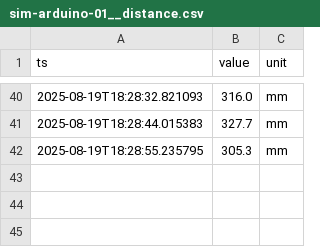
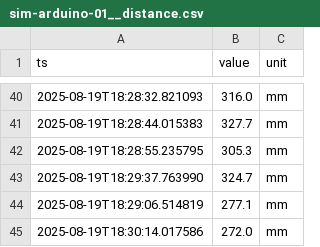
Before and after one commit to RPPombo/Digital-Twin, a CSV file: data/sim-arduino-01__distance.csv, drawn as a sheet; only a part is shown, gaps mark what is left out.

```diff
--- a/data/sim-arduino-01__distance.csv
+++ b/data/sim-arduino-01__distance.csv
@@ -42 +42,4 @@ ts,value,unit
 2025-08-19T18:28:55.235795,305.3,mm
+2025-08-19T18:29:37.763990,324.7,mm
+2025-08-19T18:29:06.514819,277.1,mm
+2025-08-19T18:30:14.017586,272.0,mm
```
Also changed, not shown: data/sim-arduino-01__ir_bread.csv, data/sim-arduino-01__ir_hand.csv, 2 other files.
